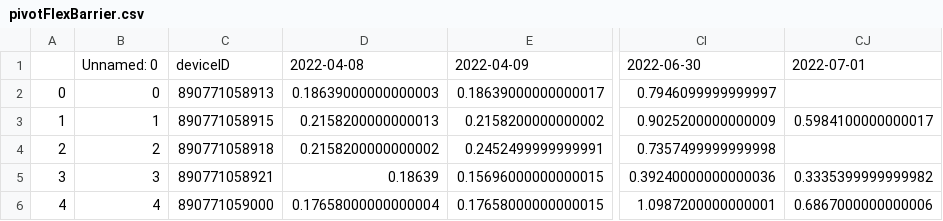
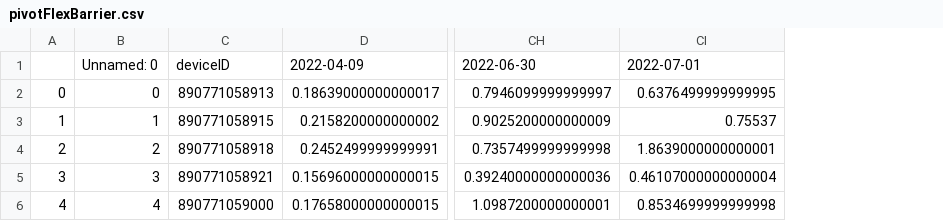
Before and after one commit to treestuff/DataFiles, a CSV file: pivotFlexBarrier.csv, drawn as a sheet; only a part is shown, gaps mark what is left out; removed rows and columns are numbered as before the commit, all else as after; the diff names each change by its address in the sheet, - before the commit and + after, or states it on an @@ line.

```diff
--- a/pivotFlexBarrier.csv
+++ b/pivotFlexBarrier.csv
-column D, rows 1-6: 2022-04-08 | 0.18639000000000003 | 0.2158200000000013 | 0.2158200000000002 | 0.18639 | 0.17658000000000004
-column CJ, rows 1-6: 2022-07-01 |  | 0.5984100000000017 |  | 0.3335399999999982 | 0.6867000000000006
+column CI, rows 1-6: 2022-07-01 | 0.6376499999999995 | 0.75537 | 1.8639000000000001 | 0.46107000000000004 | 0.8534699999999998
```
Also changed, not shown: DataCumulatedFlex2.csv, Task_Info_Flex.csv, 3 other files.
